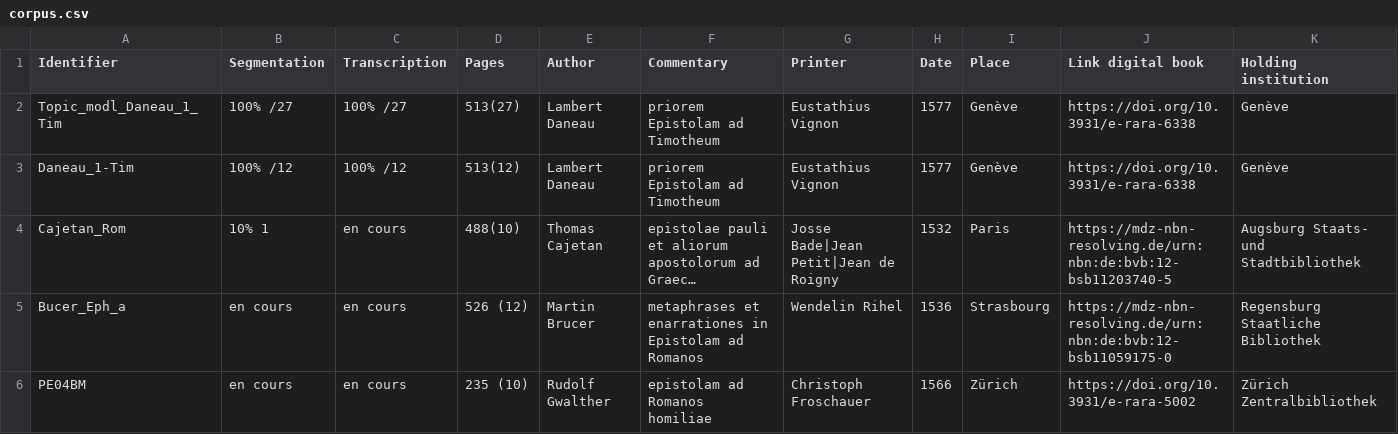
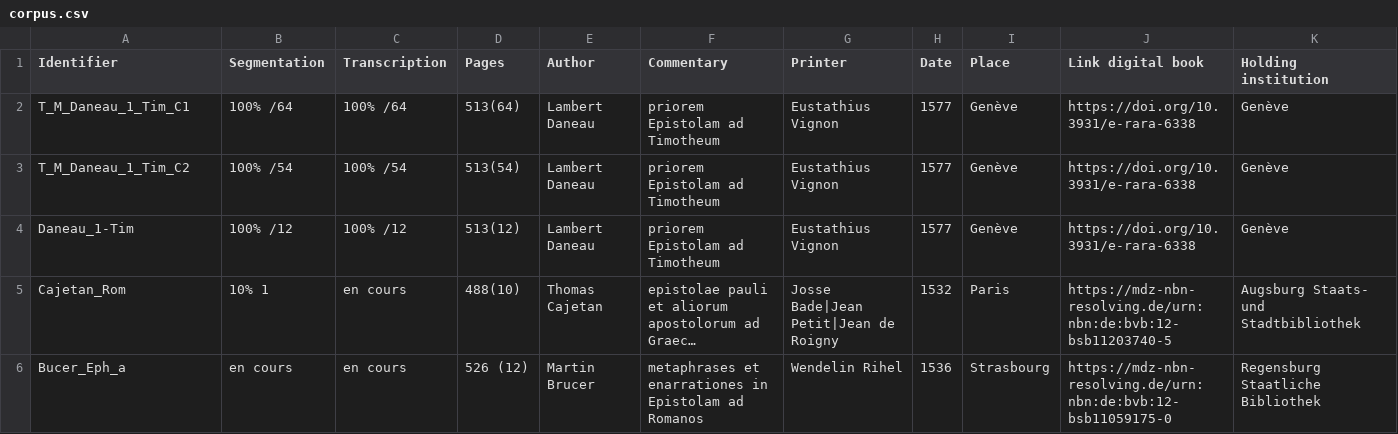
Before and after one commit to FourbeFlo/Lambertus, a CSV file: corpus.csv, drawn as a sheet; only a part is shown; the shorter side is filled out with more unchanged rows; long unchanged cells end in …; rows hold the shown columns only; the diff names each change by its address in the sheet, - before the commit and + after, or states it on an @@ line.

Commit message:
Update corpus.csv

```diff
--- a/corpus.csv
+++ b/corpus.csv
-A2 (Identifier): Topic_modl_Daneau_1_Tim
+A2 (Identifier): T_M_Daneau_1_Tim_C1
-B2 (Segmentation): 100% /27
+B2 (Segmentation): 100% /64
-C2 (Transcription): 100% /27
+C2 (Transcription): 100% /64
-D2 (Pages): 513(27)
+D2 (Pages): 513(64)
+row 3: T_M_Daneau_1_Tim_C2 | 100% /54 | 100% /54 | 513(54) | Lambert Daneau | priorem Epistolam ad Timotheum | Eustathius Vignon | 1577 | Genève | https://doi.org/10.3931/e-rara-6338 | Genève
```
